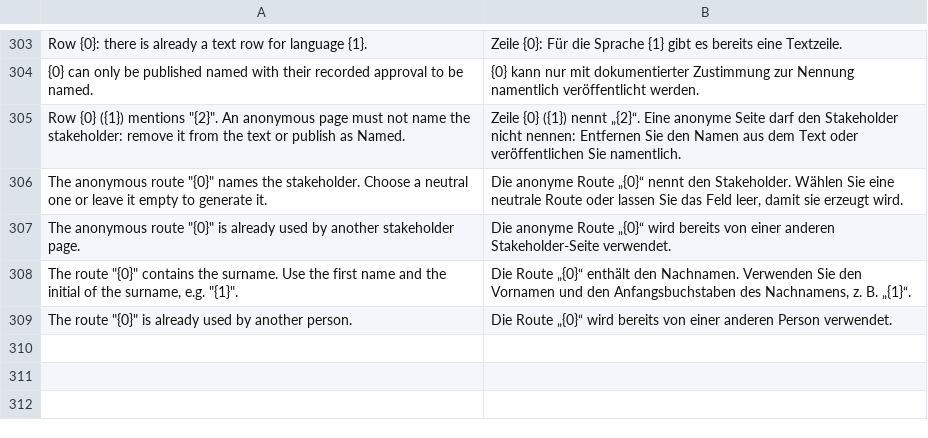
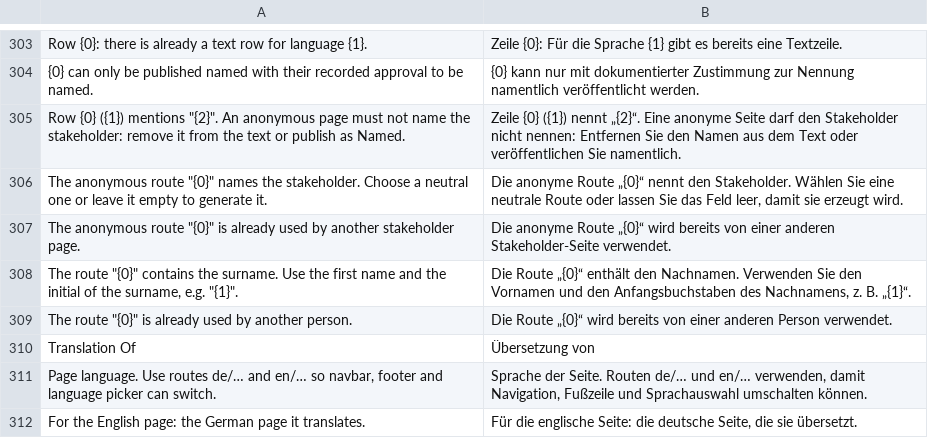
Before and after one commit to phamos-eu/phamos, a CSV file: phamos/translations/de.csv, drawn as a sheet; only a part is shown, gaps mark what is left out; the diff names each change by its address in the sheet, - before the commit and + after, or states it on an @@ line.

```diff
--- a/phamos/translations/de.csv
+++ b/phamos/translations/de.csv
+row 310: Translation Of | Übersetzung von
+row 311: Page language. Use routes de/… and en/… so navbar, footer and language picker can switch. | Sprache der Seite. Routen de/… und en/… verwenden, damit Navigation, Fußzeile und Sprachauswahl umschalten können.
+row 312: For the English page: the German page it translates. | Für die englische Seite: die deutsche Seite, die sie übersetzt.
```
Also changed, not shown: 1 other file.
